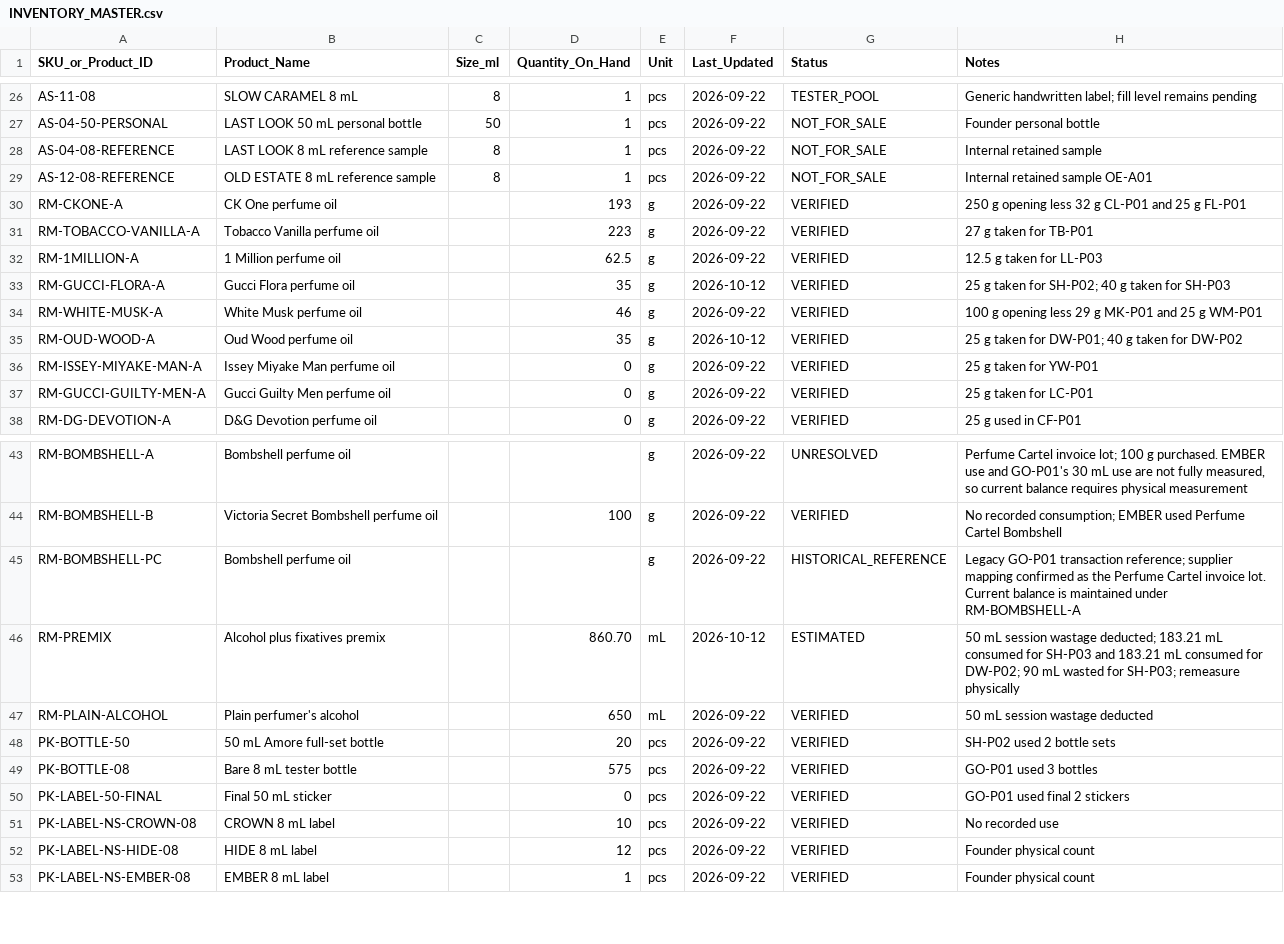
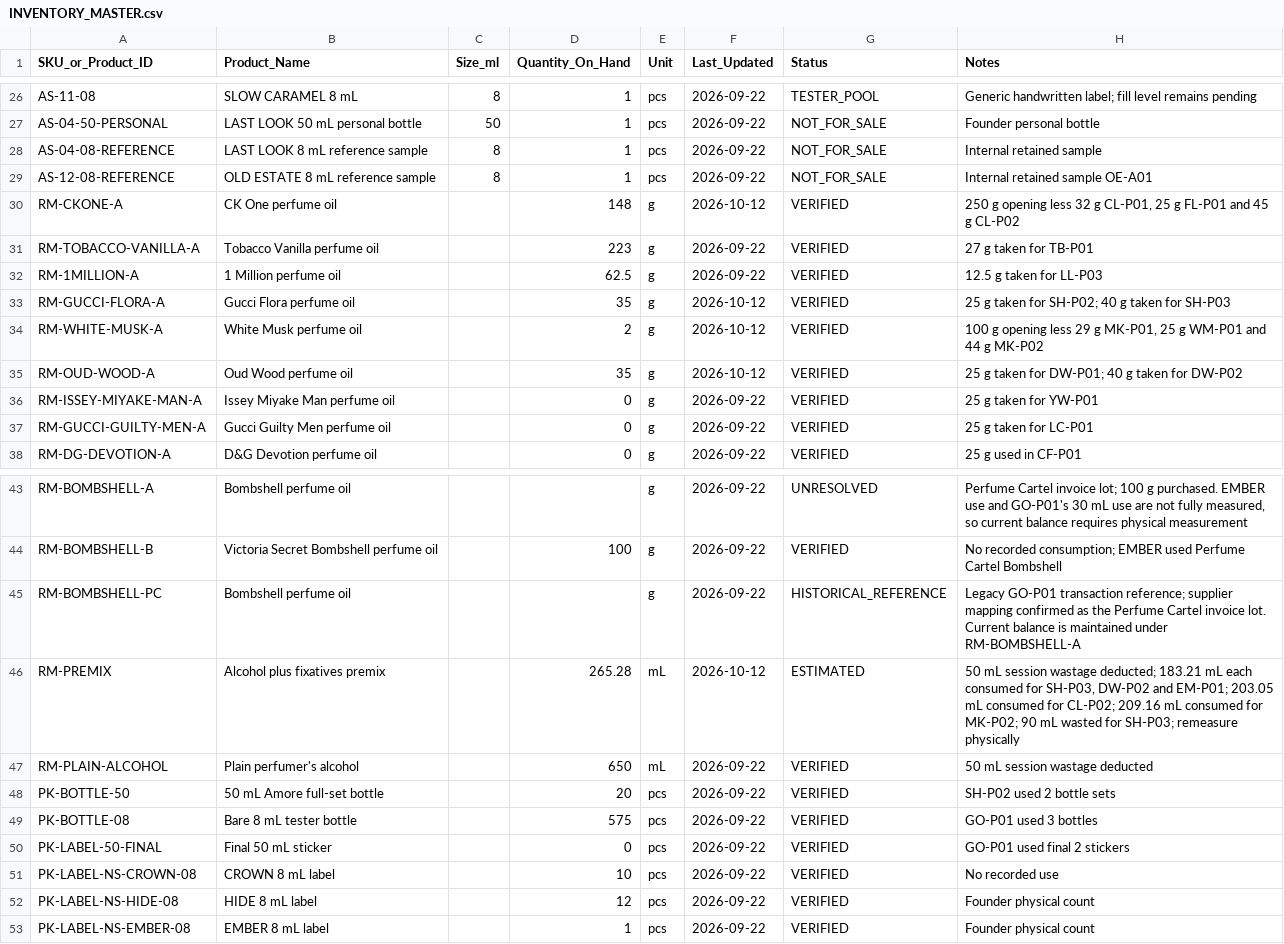
Before and after one commit to devkapooor/afterstory-perfume-brand-development, a CSV file: 02_Inventory_Costing/INVENTORY_MASTER.csv, drawn as a sheet; only a part is shown, gaps mark what is left out.

```diff
--- a/02_Inventory_Costing/INVENTORY_MASTER.csv
+++ b/02_Inventory_Costing/INVENTORY_MASTER.csv
@@ -29,3 +29,3 @@ AS-04-08-REFERENCE,LAST LOOK 8 mL reference sample,8,1,pcs,2026-09-22,NOT_FOR_SA
 AS-12-08-REFERENCE,OLD ESTATE 8 mL reference sample,8,1,pcs,2026-09-22,NOT_FOR_SALE,Internal retained sample OE-A01
-RM-CKONE-A,CK One perfume oil,,193,g,2026-09-22,VERIFIED,"250 g opening less 32 g CL-P01 and 25 g FL-P01"
+RM-CKONE-A,CK One perfume oil,,148,g,2026-10-12,VERIFIED,"250 g opening less 32 g CL-P01, 25 g FL-P01 and 45 g CL-P02"
 RM-TOBACCO-VANILLA-A,Tobacco Vanilla perfume oil,,223,g,2026-09-22,VERIFIED,27 g taken for TB-P01
@@ -33,3 +33,3 @@ RM-1MILLION-A,1 Million perfume oil,,62.5,g,2026-09-22,VERIFIED,12.5 g taken for
 RM-GUCCI-FLORA-A,Gucci Flora perfume oil,,35,g,2026-10-12,VERIFIED,25 g taken for SH-P02; 40 g taken for SH-P03
-RM-WHITE-MUSK-A,White Musk perfume oil,,46,g,2026-09-22,VERIFIED,"100 g opening less 29 g MK-P01 and 25 g WM-P01"
+RM-WHITE-MUSK-A,White Musk perfume oil,,2,g,2026-10-12,VERIFIED,"100 g opening less 29 g MK-P01, 25 g WM-P01 and 44 g MK-P02"
 RM-OUD-WOOD-A,Oud Wood perfume oil,,35,g,2026-10-12,VERIFIED,25 g taken for DW-P01; 40 g taken for DW-P02
@@ -45,3 +45,3 @@ RM-BOMBSHELL-B,Victoria Secret Bombshell perfume oil,,100,g,2026-09-22,VERIFIED,
 RM-BOMBSHELL-PC,Bombshell perfume oil,,,g,2026-09-22,HISTORICAL_REFERENCE,"Legacy GO-P01 transaction reference; supplier mapping confirmed as the Perfume Cartel invoice lot. Current balance is maintained under RM-BOMBSHELL-A"
-RM-PREMIX,Alcohol plus fixatives premix,,860.70,mL,2026-10-12,ESTIMATED,"50 mL session wastage deducted; 183.21 mL consumed for SH-P03 and 183.21 mL consumed for DW-P02; 90 mL wasted for SH-P03; remeasure physically"
+RM-PREMIX,Alcohol plus fixatives premix,,265.28,mL,2026-10-12,ESTIMATED,"50 mL session wastage deducted; 183.21 mL each consumed for SH-P03, DW-P02 and EM-P01; 203.05 mL consumed for CL-P02; 209.16 mL consumed for MK-P02; 90 mL wasted for SH-P03; remeasure physically"
 RM-PLAIN-ALCOHOL,Plain perfumer's alcohol,,650,mL,2026-09-22,VERIFIED,50 mL session wastage deducted
```
Also changed, not shown: 02_Inventory_Costing/INVENTORY_TRANSACTIONS.csv.
